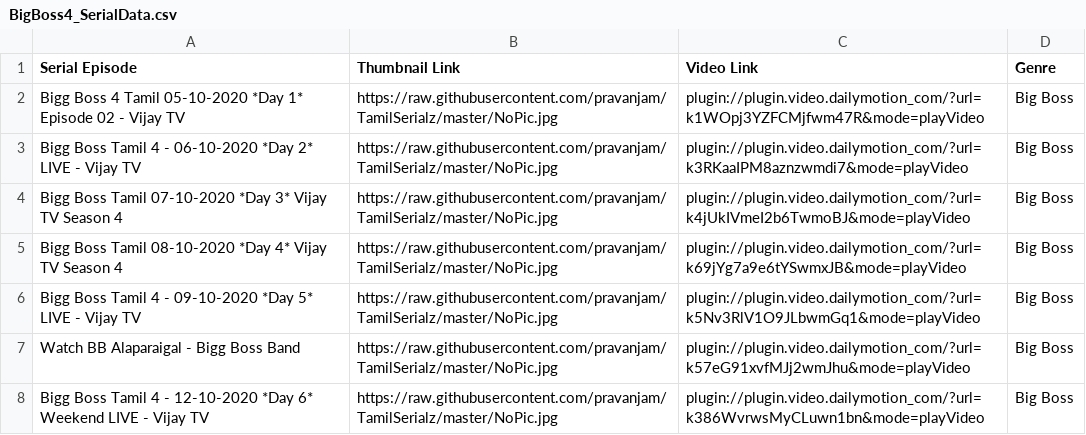
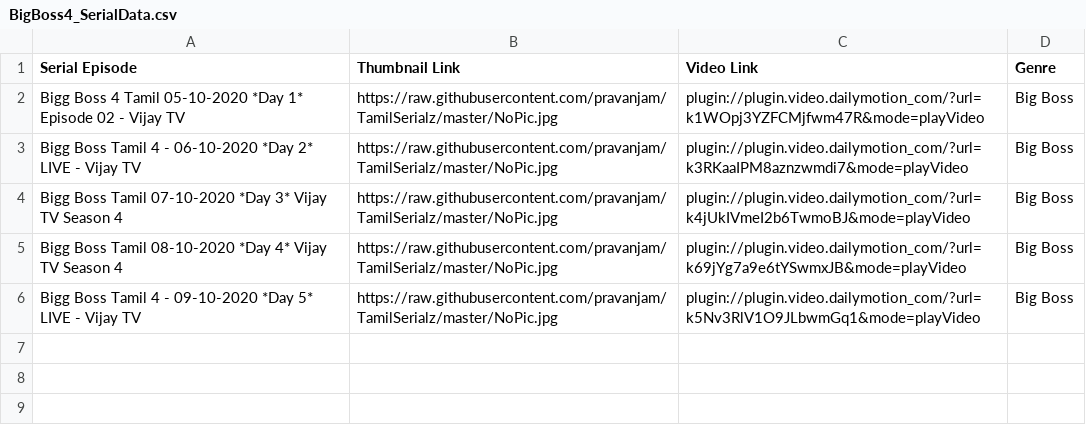
Before and after one commit to pravanjam/TamilSerialz, a CSV file: BigBoss4_SerialData.csv, drawn as a sheet.

Commit message:
Update BigBoss4_SerialData.csv

```diff
--- a/BigBoss4_SerialData.csv
+++ b/BigBoss4_SerialData.csv
@@ -6,3 +6 @@ Bigg Boss Tamil 08-10-2020 *Day 4* Vijay TV Season 4,https://raw.githubuserconte
 Bigg Boss Tamil 4 - 09-10-2020 *Day 5* LIVE - Vijay TV,https://raw.githubusercontent.com/pravanjam/TamilSerialz/master/NoPic.jpg,plugin://plugin.video.dailymotion_com/?url=k5Nv3RlV1O9JLbwmGq1&mode=playVideo, Big Boss
-Watch BB Alaparaigal - Bigg Boss Band,https://raw.githubusercontent.com/pravanjam/TamilSerialz/master/NoPic.jpg,plugin://plugin.video.dailymotion_com/?url=k57eG91xvfMJj2wmJhu&mode=playVideo, Big Boss
-Bigg Boss Tamil 4 - 12-10-2020 *Day 6* Weekend LIVE - Vijay TV,https://raw.githubusercontent.com/pravanjam/TamilSerialz/master/NoPic.jpg,plugin://plugin.video.dailymotion_com/?url=k386WvrwsMyCLuwn1bn&mode=playVideo, Big Boss
```
